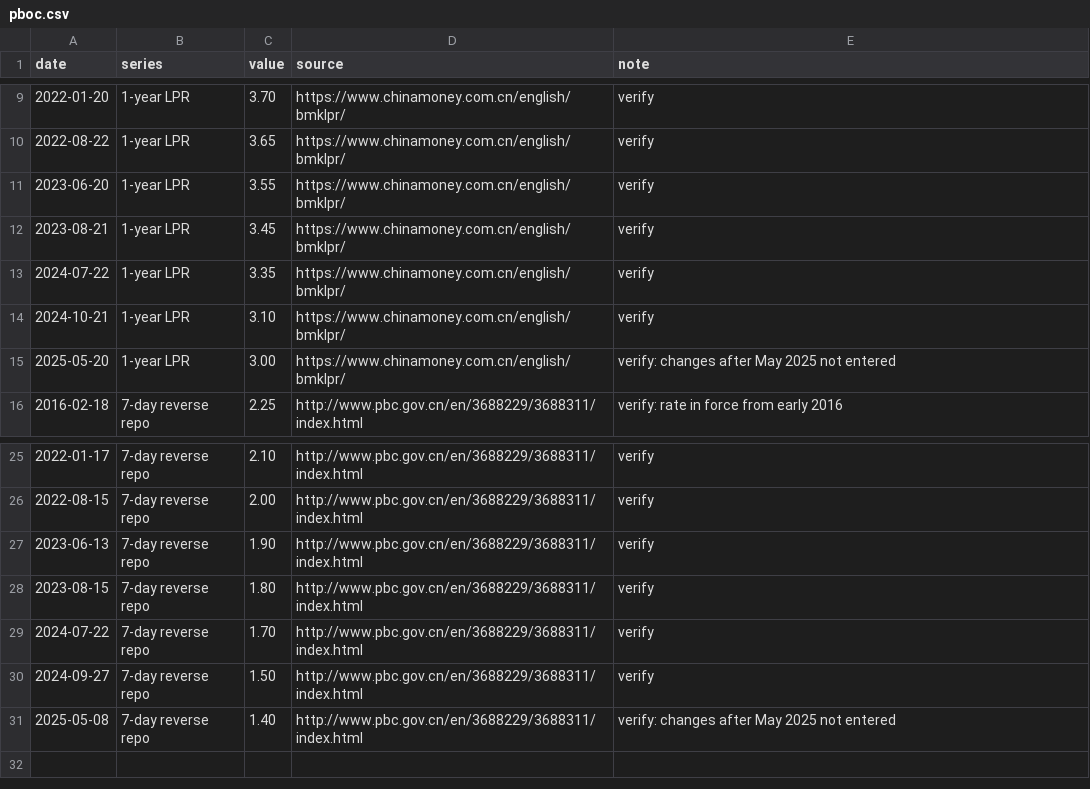
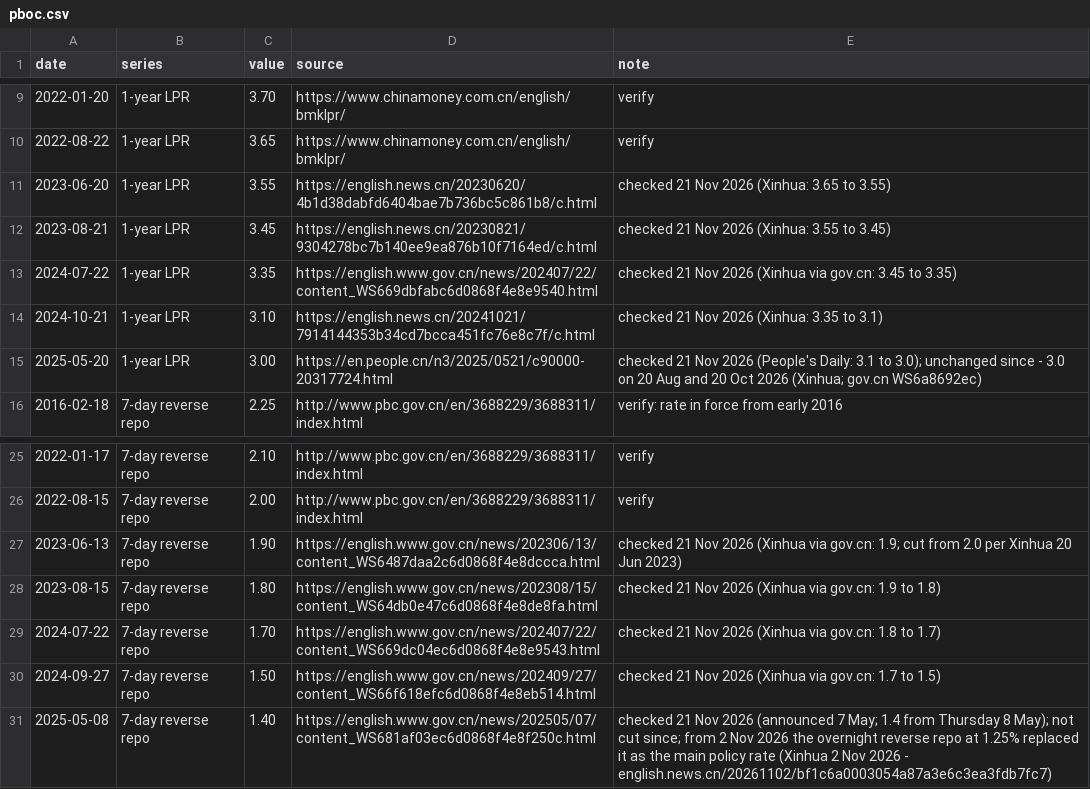
Before and after one commit to mcmarcocheung98-max/dashboards, a CSV file: data/debt-rates/pboc.csv, drawn as a sheet; only a part is shown, gaps mark what is left out.

```diff
--- a/data/debt-rates/pboc.csv
+++ b/data/debt-rates/pboc.csv
@@ -10,7 +10,7 @@ date,series,value,source,note
 2022-08-22,1-year LPR,3.65,https://www.chinamoney.com.cn/english/bmklpr/,verify
-2023-06-20,1-year LPR,3.55,https://www.chinamoney.com.cn/english/bmklpr/,verify
-2023-08-21,1-year LPR,3.45,https://www.chinamoney.com.cn/english/bmklpr/,verify
-2024-07-22,1-year LPR,3.35,https://www.chinamoney.com.cn/english/bmklpr/,verify
-2024-10-21,1-year LPR,3.10,https://www.chinamoney.com.cn/english/bmklpr/,verify
-2025-05-20,1-year LPR,3.00,https://www.chinamoney.com.cn/english/bmklpr/,verify: changes after May 2025 not entered
+2023-06-20,1-year LPR,3.55,https://english.news.cn/20230620/4b1d38dabfd6404bae7b736bc5c861b8/c.html,checked 21 Nov 2026 (Xinhua: 3.65 to 3.55)
+2023-08-21,1-year LPR,3.45,https://english.news.cn/20230821/9304278bc7b140ee9ea876b10f7164ed/c.html,checked 21 Nov 2026 (Xinhua: 3.55 to 3.45)
+2024-07-22,1-year LPR,3.35,https://english.www.gov.cn/news/202407/22/content_WS669dbfabc6d0868f4e8e9540.html,checked 21 Nov 2026 (Xinhua via gov.cn: 3.45 to 3.35)
+2024-10-21,1-year LPR,3.10,https://english.news.cn/20241021/7914144353b34cd7bcca451fc76e8c7f/c.html,checked 21 Nov 2026 (Xinhua: 3.35 to 3.1)
+2025-05-20,1-year LPR,3.00,https://en.people.cn/n3/2025/0521/c90000-20317724.html,checked 21 Nov 2026 (People's Daily: 3.1 to 3.0); unchanged since - 3.0 on 20 Aug and 20 Oct 2026 (Xinhua; gov.cn WS6a8692ec)
 2016-02-18,7-day reverse repo,2.25,http://www.pbc.gov.cn/en/3688229/3688311/index.html,verify: rate in force from early 2016
@@ -26,6 +26,6 @@ date,series,value,source,note
 2022-08-15,7-day reverse repo,2.00,http://www.pbc.gov.cn/en/3688229/3688311/index.html,verify
-2023-06-13,7-day reverse repo,1.90,http://www.pbc.gov.cn/en/3688229/3688311/index.html,verify
-2023-08-15,7-day reverse repo,1.80,http://www.pbc.gov.cn/en/3688229/3688311/index.html,verify
-2024-07-22,7-day reverse repo,1.70,http://www.pbc.gov.cn/en/3688229/3688311/index.html,verify
-2024-09-27,7-day reverse repo,1.50,http://www.pbc.gov.cn/en/3688229/3688311/index.html,verify
-2025-05-08,7-day reverse repo,1.40,http://www.pbc.gov.cn/en/3688229/3688311/index.html,verify: changes after May 2025 not entered
+2023-06-13,7-day reverse repo,1.90,https://english.www.gov.cn/news/202306/13/content_WS6487daa2c6d0868f4e8dccca.html,checked 21 Nov 2026 (Xinhua via gov.cn: 1.9; cut from 2.0 per Xinhua 20 Jun 2023)
+2023-08-15,7-day reverse repo,1.80,https://english.www.gov.cn/news/202308/15/content_WS64db0e47c6d0868f4e8de8fa.html,checked 21 Nov 2026 (Xinhua via gov.cn: 1.9 to 1.8)
+2024-07-22,7-day reverse repo,1.70,https://english.www.gov.cn/news/202407/22/content_WS669dc04ec6d0868f4e8e9543.html,checked 21 Nov 2026 (Xinhua via gov.cn: 1.8 to 1.7)
+2024-09-27,7-day reverse repo,1.50,https://english.www.gov.cn/news/202409/27/content_WS66f618efc6d0868f4e8eb514.html,checked 21 Nov 2026 (Xinhua via gov.cn: 1.7 to 1.5)
+2025-05-08,7-day reverse repo,1.40,https://english.www.gov.cn/news/202505/07/content_WS681af03ec6d0868f4e8f250c.html,checked 21 Nov 2026 (announced 7 May; 1.4 from Thursday 8 May); not cut since; from 2 Nov 2026 the overnight reverse repo at 1.25% replaced it as the main policy rate (Xinhua 2 Nov 2026 - english.news.cn/20261102/bf1c6a0003054a87a3e6c3ea3fdb7fc7)
```
Also changed, not shown: 1 other file.
